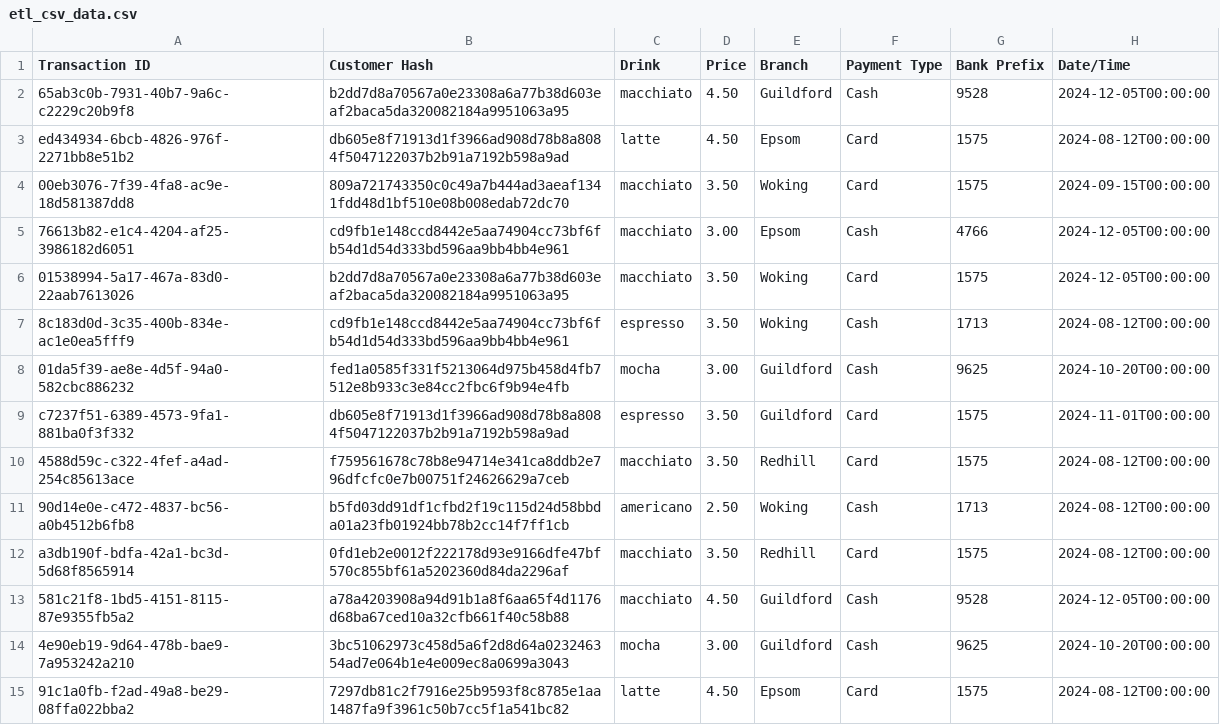
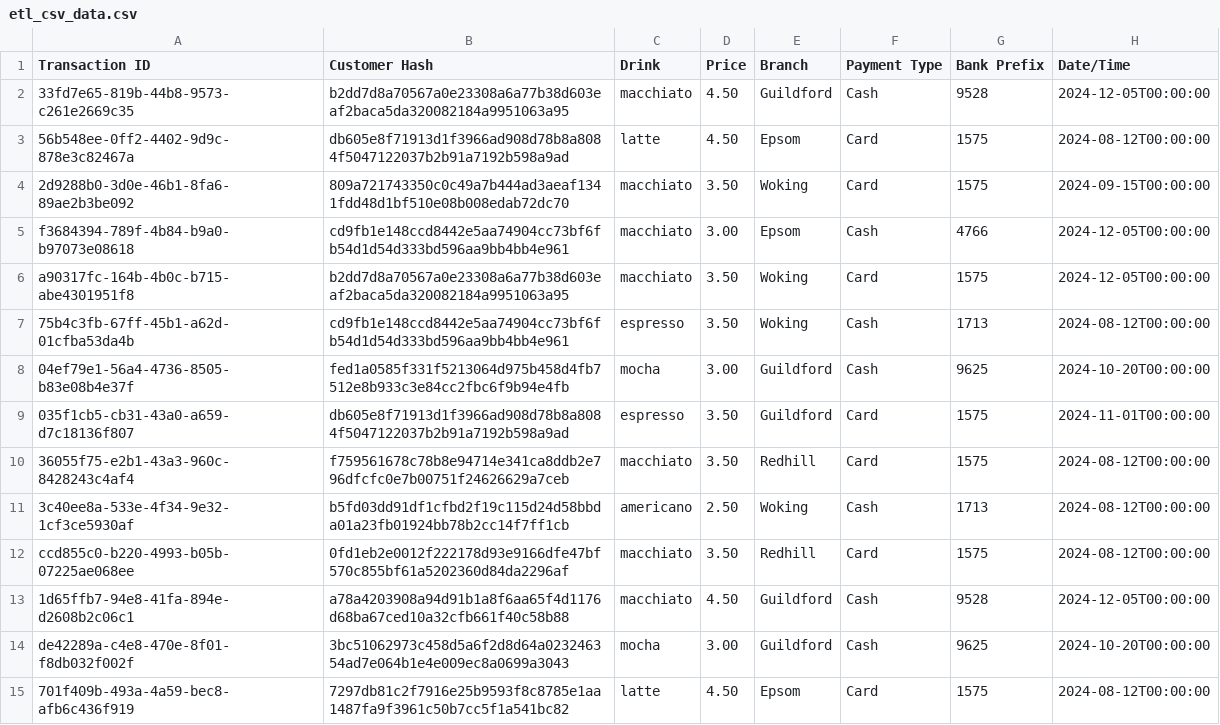
Before and after one commit to Eng-ADAL/Obscured-by-Clouds, a CSV file: data_ext/etl_csv_data.csv, drawn as a sheet; only a part is shown; the diff covers the shown part only.

```diff
--- a/data_ext/etl_csv_data.csv
+++ b/data_ext/etl_csv_data.csv
@@ -1,15 +1,15 @@
 Transaction ID,Customer Hash,Drink,Price,Branch,Payment Type,Bank Prefix,Date/Time
-65ab3c0b-7931-40b7-9a6c-c2229c20b9f8,b2dd7d8a70567a0e23308a6a77b38d603eaf2baca5da320082184a9951063a95,macchiato,4.50,Guildford,Cash,9528,2024-12-05T00:00:00
-ed434934-6bcb-4826-976f-2271bb8e51b2,db605e8f71913d1f3966ad908d78b8a8084f5047122037b2b91a7192b598a9ad,latte,4.50,Epsom,Card,1575,2024-08-12T00:00:00
-00eb3076-7f39-4fa8-ac9e-18d581387dd8,809a721743350c0c49a7b444ad3aeaf1341fdd48d1bf510e08b008edab72dc70,macchiato,3.50,Woking,Card,1575,2024-09-15T00:00:00
-76613b82-e1c4-4204-af25-3986182d6051,cd9fb1e148ccd8442e5aa74904cc73bf6fb54d1d54d333bd596aa9bb4bb4e961,macchiato,3.00,Epsom,Cash,4766,2024-12-05T00:00:00
-01538994-5a17-467a-83d0-22aab7613026,b2dd7d8a70567a0e23308a6a77b38d603eaf2baca5da320082184a9951063a95,macchiato,3.50,Woking,Card,1575,2024-12-05T00:00:00
-8c183d0d-3c35-400b-834e-ac1e0ea5fff9,cd9fb1e148ccd8442e5aa74904cc73bf6fb54d1d54d333bd596aa9bb4bb4e961,espresso,3.50,Woking,Cash,1713,2024-08-12T00:00:00
-01da5f39-ae8e-4d5f-94a0-582cbc886232,fed1a0585f331f5213064d975b458d4fb7512e8b933c3e84cc2fbc6f9b94e4fb,mocha,3.00,Guildford,Cash,9625,2024-10-20T00:00:00
-c7237f51-6389-4573-9fa1-881ba0f3f332,db605e8f71913d1f3966ad908d78b8a8084f5047122037b2b91a7192b598a9ad,espresso,3.50,Guildford,Card,1575,2024-11-01T00:00:00
-4588d59c-c322-4fef-a4ad-254c85613ace,f759561678c78b8e94714e341ca8ddb2e796dfcfc0e7b00751f24626629a7ceb,macchiato,3.50,Redhill,Card,1575,2024-08-12T00:00:00
-90d14e0e-c472-4837-bc56-a0b4512b6fb8,b5fd03dd91df1cfbd2f19c115d24d58bbda01a23fb01924bb78b2cc14f7ff1cb,americano,2.50,Woking,Cash,1713,2024-08-12T00:00:00
-a3db190f-bdfa-42a1-bc3d-5d68f8565914,0fd1eb2e0012f222178d93e9166dfe47bf570c855bf61a5202360d84da2296af,macchiato,3.50,Redhill,Card,1575,2024-08-12T00:00:00
-581c21f8-1bd5-4151-8115-87e9355fb5a2,a78a4203908a94d91b1a8f6aa65f4d1176d68ba67ced10a32cfb661f40c58b88,macchiato,4.50,Guildford,Cash,9528,2024-12-05T00:00:00
-4e90eb19-9d64-478b-bae9-7a953242a210,3bc51062973c458d5a6f2d8d64a023246354ad7e064b1e4e009ec8a0699a3043,mocha,3.00,Guildford,Cash,9625,2024-10-20T00:00:00
-91c1a0fb-f2ad-49a8-be29-08ffa022bba2,7297db81c2f7916e25b9593f8c8785e1aa1487fa9f3961c50b7cc5f1a541bc82,latte,4.50,Epsom,Card,1575,2024-08-12T00:00:00
+33fd7e65-819b-44b8-9573-c261e2669c35,b2dd7d8a70567a0e23308a6a77b38d603eaf2baca5da320082184a9951063a95,macchiato,4.50,Guildford,Cash,9528,2024-12-05T00:00:00
+56b548ee-0ff2-4402-9d9c-878e3c82467a,db605e8f71913d1f3966ad908d78b8a8084f5047122037b2b91a7192b598a9ad,latte,4.50,Epsom,Card,1575,2024-08-12T00:00:00
+2d9288b0-3d0e-46b1-8fa6-89ae2b3be092,809a721743350c0c49a7b444ad3aeaf1341fdd48d1bf510e08b008edab72dc70,macchiato,3.50,Woking,Card,1575,2024-09-15T00:00:00
+f3684394-789f-4b84-b9a0-b97073e08618,cd9fb1e148ccd8442e5aa74904cc73bf6fb54d1d54d333bd596aa9bb4bb4e961,macchiato,3.00,Epsom,Cash,4766,2024-12-05T00:00:00
+a90317fc-164b-4b0c-b715-abe4301951f8,b2dd7d8a70567a0e23308a6a77b38d603eaf2baca5da320082184a9951063a95,macchiato,3.50,Woking,Card,1575,2024-12-05T00:00:00
+75b4c3fb-67ff-45b1-a62d-01cfba53da4b,cd9fb1e148ccd8442e5aa74904cc73bf6fb54d1d54d333bd596aa9bb4bb4e961,espresso,3.50,Woking,Cash,1713,2024-08-12T00:00:00
+04ef79e1-56a4-4736-8505-b83e08b4e37f,fed1a0585f331f5213064d975b458d4fb7512e8b933c3e84cc2fbc6f9b94e4fb,mocha,3.00,Guildford,Cash,9625,2024-10-20T00:00:00
+035f1cb5-cb31-43a0-a659-d7c18136f807,db605e8f71913d1f3966ad908d78b8a8084f5047122037b2b91a7192b598a9ad,espresso,3.50,Guildford,Card,1575,2024-11-01T00:00:00
+36055f75-e2b1-43a3-960c-8428243c4af4,f759561678c78b8e94714e341ca8ddb2e796dfcfc0e7b00751f24626629a7ceb,macchiato,3.50,Redhill,Card,1575,2024-08-12T00:00:00
+3c40ee8a-533e-4f34-9e32-1cf3ce5930af,b5fd03dd91df1cfbd2f19c115d24d58bbda01a23fb01924bb78b2cc14f7ff1cb,americano,2.50,Woking,Cash,1713,2024-08-12T00:00:00
+ccd855c0-b220-4993-b05b-07225ae068ee,0fd1eb2e0012f222178d93e9166dfe47bf570c855bf61a5202360d84da2296af,macchiato,3.50,Redhill,Card,1575,2024-08-12T00:00:00
+1d65ffb7-94e8-41fa-894e-d2608b2c06c1,a78a4203908a94d91b1a8f6aa65f4d1176d68ba67ced10a32cfb661f40c58b88,macchiato,4.50,Guildford,Cash,9528,2024-12-05T00:00:00
+de42289a-c4e8-470e-8f01-f8db032f002f,3bc51062973c458d5a6f2d8d64a023246354ad7e064b1e4e009ec8a0699a3043,mocha,3.00,Guildford,Cash,9625,2024-10-20T00:00:00
+701f409b-493a-4a59-bec8-afb6c436f919,7297db81c2f7916e25b9593f8c8785e1aa1487fa9f3961c50b7cc5f1a541bc82,latte,4.50,Epsom,Card,1575,2024-08-12T00:00:00
```
Also changed, not shown: 46 edited cells elsewhere in this file, 2 other files.
